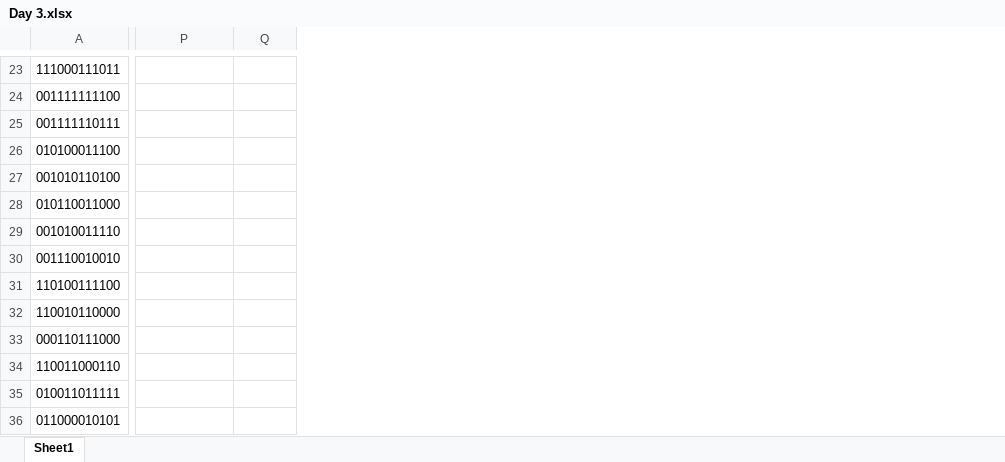
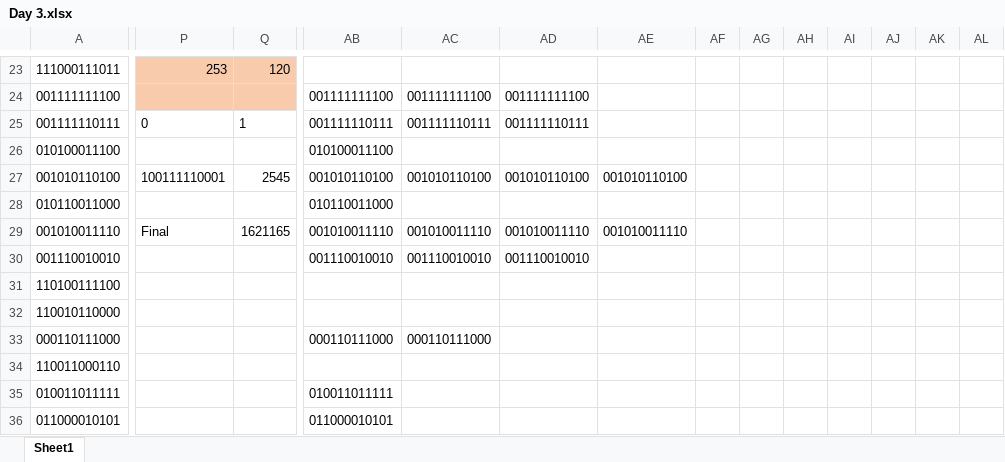
Before and after one commit to JoshyB14/AdventofCode, an Excel workbook: 2022/Day 3.xlsx, sheet Sheet1, drawn as a sheet; only a part is shown, gaps mark what is left out; values as stored, in another font and other column widths than the file's, no borders; the diff covers the shown part only; the diff names each change by its address in the sheet, - before the commit and + after, or states it on an @@ line.

```diff
--- a/2022/Day 3.xlsx (sheet Sheet1)
+++ b/2022/Day 3.xlsx (sheet Sheet1)
+column AB, rows 24-36: 001111111100 | 001111110111 | 010100011100 | 001010110100 | 010110011000 | 001010011110 | 001110010010 |  |  | 000110111000 |  | 010011011111 | 011000010101
+column AC, rows 24-33: 001111111100 | 001111110111 |  | 001010110100 |  | 001010011110 | 001110010010 |  |  | 000110111000
+column AD, rows 24-30: 001111111100 | 001111110111 |  | 001010110100 |  | 001010011110 | 001110010010
+column AE, rows 27-29: 001010110100 |  | 001010011110
+column AF, empty
+column AG, empty
+column AH, empty
+column AI, empty
+column AJ, empty
+column AK, empty
+column AL, empty
-P23:Q24 fill: none
+P23:Q24 fill: #F8CBAD
-P23: (empty)
+P23: 253
-Q23: (empty)
+Q23: 120
-P25: (empty)
+P25: 0
-Q25: (empty)
+Q25: 1
-P27: (empty)
+P27: 100111110001
-Q27: (empty)
+Q27: 2545
-P29: (empty)
+P29: Final
-Q29: (empty)
+Q29: 1621165
```
Also changed, not shown: 14 added columns, 100 edited cells and cell formats elsewhere in this sheet, formulas that keep their value.
